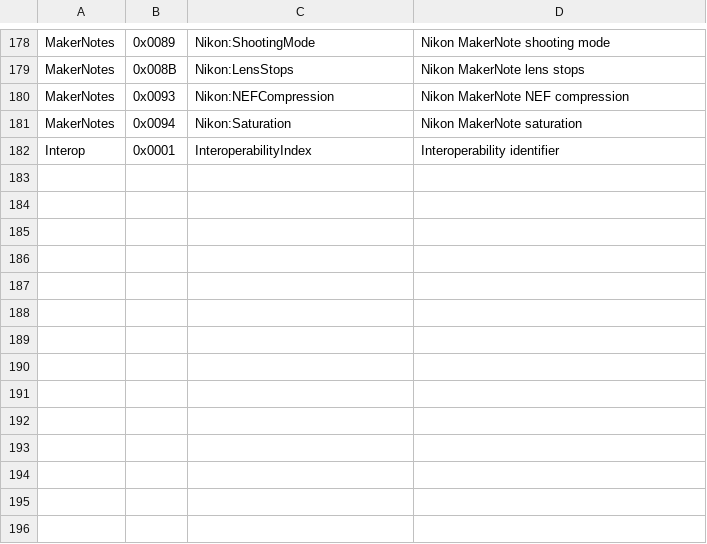
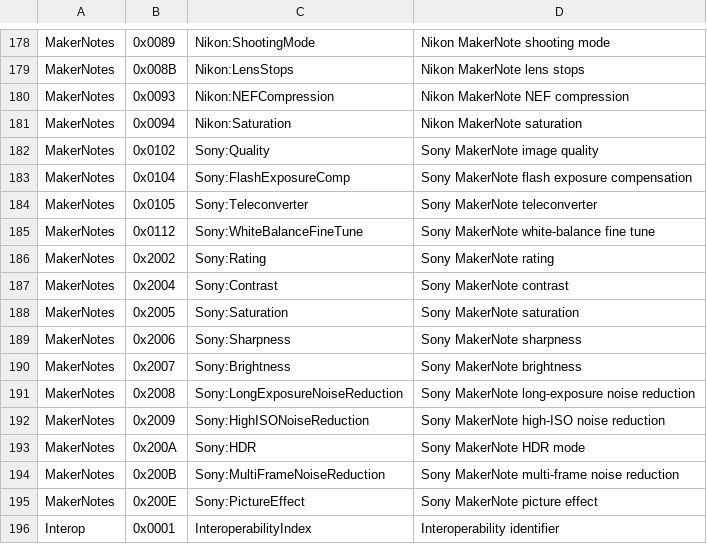
Before and after one commit to OthmaneBlial/Metra, a TSV file: crates/metra-core/data/tag-definitions.tsv, drawn as a sheet; only a part is shown, gaps mark what is left out.

Commit message:
feat: decode bounded Sony MakerNotes

```diff
--- a/crates/metra-core/data/tag-definitions.tsv
+++ b/crates/metra-core/data/tag-definitions.tsv
@@ -181,2 +181,16 @@ MakerNotes	0x0093	Nikon:NEFCompression	Nikon MakerNote NEF compression
 MakerNotes	0x0094	Nikon:Saturation	Nikon MakerNote saturation
+MakerNotes	0x0102	Sony:Quality	Sony MakerNote image quality
+MakerNotes	0x0104	Sony:FlashExposureComp	Sony MakerNote flash exposure compensation
+MakerNotes	0x0105	Sony:Teleconverter	Sony MakerNote teleconverter
+MakerNotes	0x0112	Sony:WhiteBalanceFineTune	Sony MakerNote white-balance fine tune
+MakerNotes	0x2002	Sony:Rating	Sony MakerNote rating
+MakerNotes	0x2004	Sony:Contrast	Sony MakerNote contrast
+MakerNotes	0x2005	Sony:Saturation	Sony MakerNote saturation
+MakerNotes	0x2006	Sony:Sharpness	Sony MakerNote sharpness
+MakerNotes	0x2007	Sony:Brightness	Sony MakerNote brightness
+MakerNotes	0x2008	Sony:LongExposureNoiseReduction	Sony MakerNote long-exposure noise reduction
+MakerNotes	0x2009	Sony:HighISONoiseReduction	Sony MakerNote high-ISO noise reduction
+MakerNotes	0x200A	Sony:HDR	Sony MakerNote HDR mode
+MakerNotes	0x200B	Sony:MultiFrameNoiseReduction	Sony MakerNote multi-frame noise reduction
+MakerNotes	0x200E	Sony:PictureEffect	Sony MakerNote picture effect
 Interop	0x0001	InteroperabilityIndex	Interoperability identifier
```
Also changed, not shown: 1 other file.
